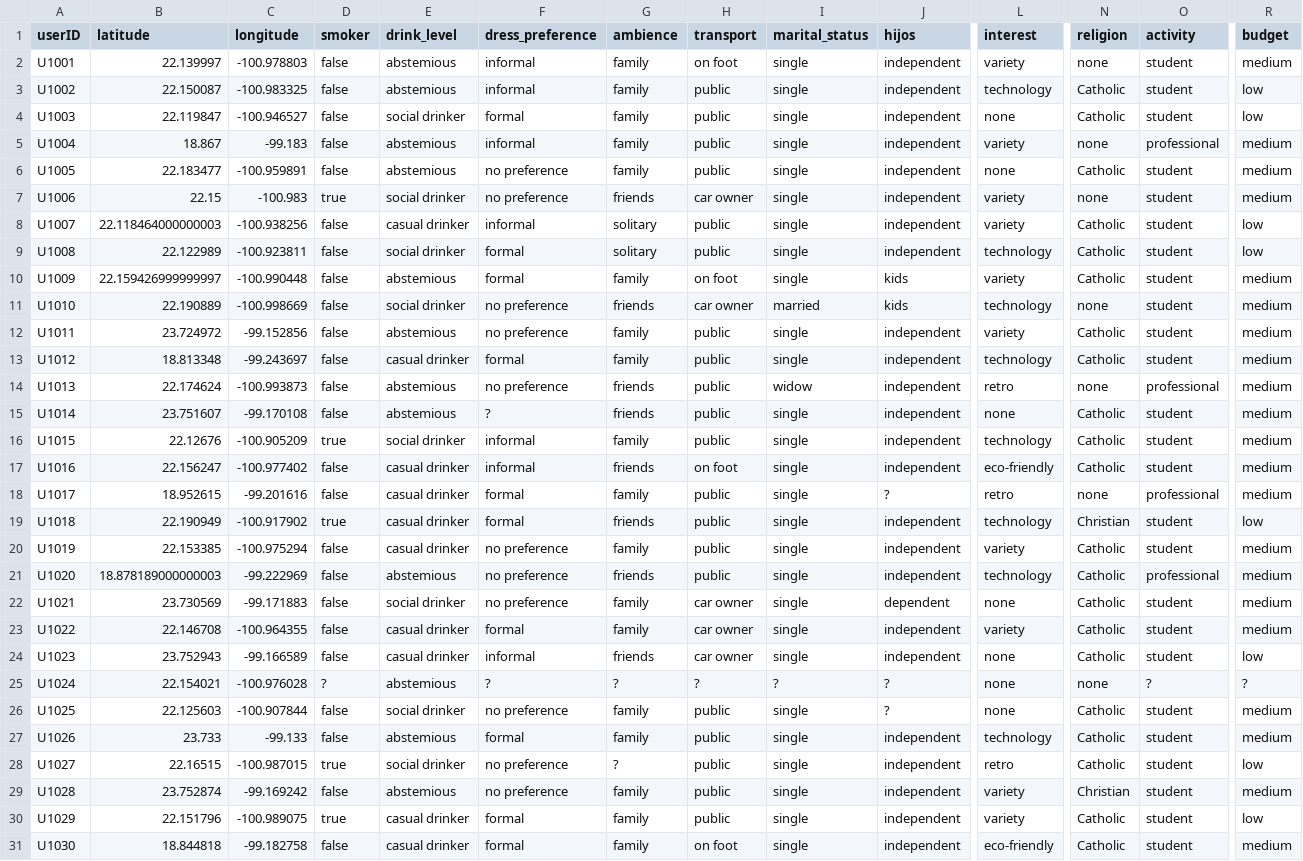
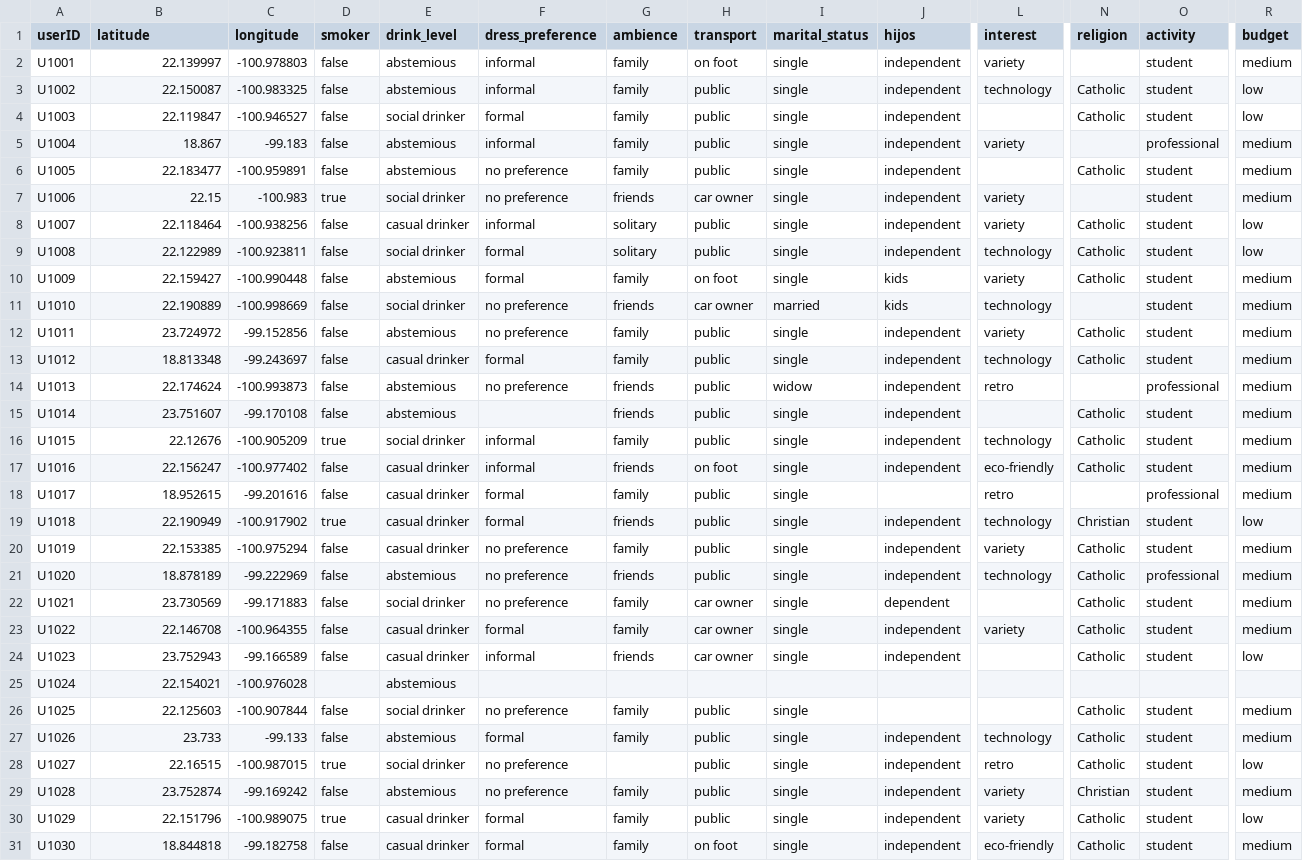
Before and after one commit to actdavidmc/DCD-M1-Examen, a CSV file: data/usuarios.csv, drawn as a sheet; only a part is shown, gaps mark what is left out; the diff covers the shown part only; the diff names each change by its address in the sheet, - before the commit and + after, or states it on an @@ line.

```diff
--- a/data/usuarios.csv
+++ b/data/usuarios.csv
-N2 (religion): none
+N2 (religion): (empty)
-L4 (interest): none
+L4 (interest): (empty)
-N5 (religion): none
+N5 (religion): (empty)
-L6 (interest): none
+L6 (interest): (empty)
-N7 (religion): none
+N7 (religion): (empty)
-B8 (latitude): 22.118464000000003
+B8 (latitude): 22.118464
-B10 (latitude): 22.159426999999997
+B10 (latitude): 22.159427
-N11 (religion): none
+N11 (religion): (empty)
-N14 (religion): none
+N14 (religion): (empty)
-F15 (dress_preference): ?
+F15 (dress_preference): (empty)
-L15 (interest): none
+L15 (interest): (empty)
-J18 (hijos): ?
+J18 (hijos): (empty)
-N18 (religion): none
+N18 (religion): (empty)
-B21 (latitude): 18.878189000000003
+B21 (latitude): 18.878189
-L22 (interest): none
+L22 (interest): (empty)
-L24:L26 (interest): none
+L24:L26 (interest): (empty)
-D25 (smoker): ?
+D25 (smoker): (empty)
-F25 (dress_preference): ?
+F25 (dress_preference): (empty)
-G25 (ambience): ?
+G25 (ambience): (empty)
-H25 (transport): ?
+H25 (transport): (empty)
-I25 (marital_status): ?
+I25 (marital_status): (empty)
-J25:J26 (hijos): ?
+J25:J26 (hijos): (empty)
-N25 (religion): none
+N25 (religion): (empty)
-O25 (activity): ?
+O25 (activity): (empty)
-R25 (budget): ?
+R25 (budget): (empty)
-G28 (ambience): ?
+G28 (ambience): (empty)
```
Also changed, not shown: 90 edited cells elsewhere in this file, 5 other files.
